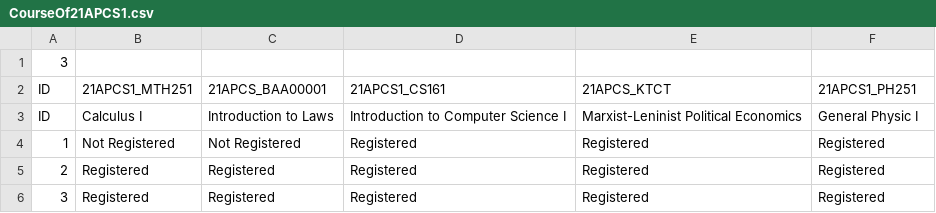
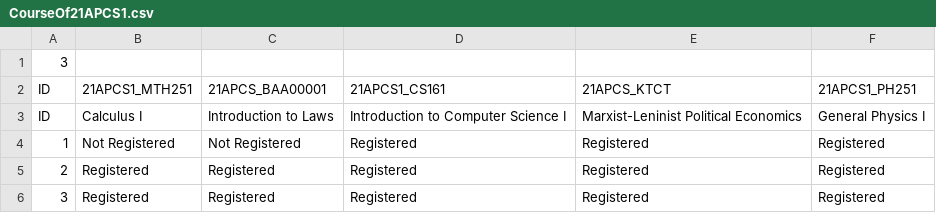
Before and after one commit to ntduydu2004/CS162-project, a CSV file: Manager/data/21-22/HK1/CourseOf21APCS1.csv, drawn as a sheet.

Commit message:
Fix spelling for "Physics"

```diff
--- a/Manager/data/21-22/HK1/CourseOf21APCS1.csv
+++ b/Manager/data/21-22/HK1/CourseOf21APCS1.csv
@@ -2,3 +2,3 @@
 ID,21APCS1_MTH251,21APCS_BAA00001,21APCS1_CS161,21APCS_KTCT,21APCS1_PH251
-ID,Calculus I,Introduction to Laws,Introduction to Computer Science I,Marxist-Leninist Political Economics,General Physic I
+ID,Calculus I,Introduction to Laws,Introduction to Computer Science I,Marxist-Leninist Political Economics,General Physics I
 1,Not Registered,Not Registered,Registered,Registered,Registered
```
Also changed, not shown: Manager/data/21-22/HK1/CourseOf21APCS2.csv, Manager/data/21-22/HK1/ResultOf21APCS1.csv, 9 other files.
